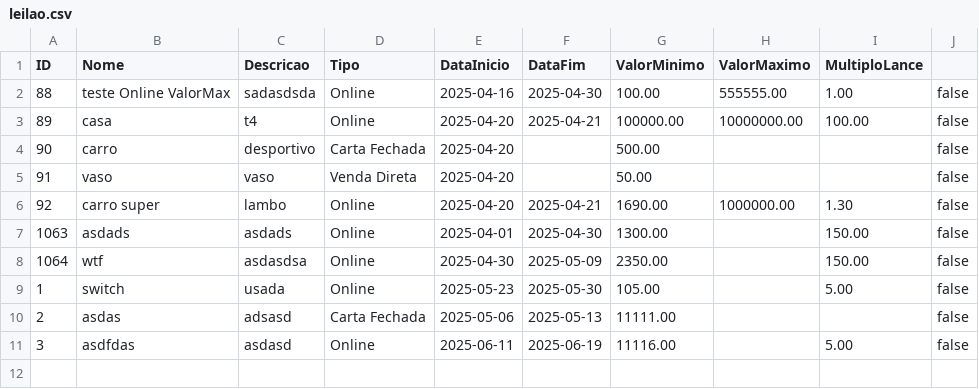
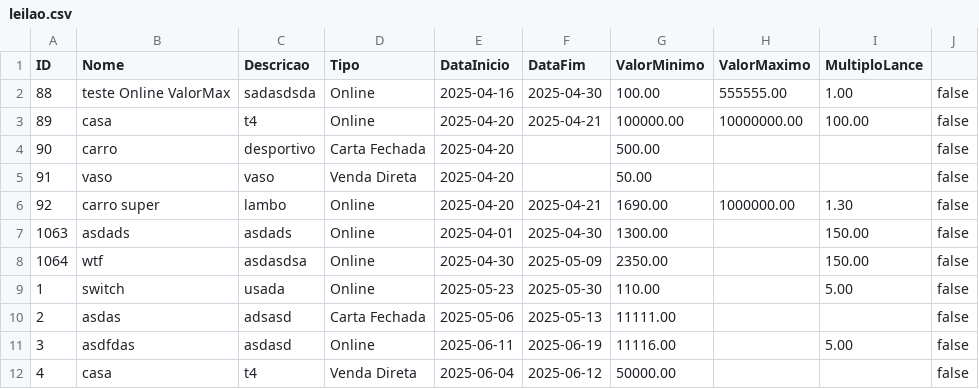
Before and after one commit to pedropinto25/LP2, a CSV file: LP2/src/main/java/com/lp2/lp2/Util/leilao.csv, drawn as a sheet.

```diff
--- a/LP2/src/main/java/com/lp2/lp2/Util/leilao.csv
+++ b/LP2/src/main/java/com/lp2/lp2/Util/leilao.csv
@@ -8,4 +8,5 @@ ID,Nome,Descricao,Tipo,DataInicio,DataFim,ValorMinimo,ValorMaximo,MultiploLance
 1064,wtf,asdasdsa,Online,2025-04-30,2025-05-09,2350.00,,150.00,false
-1,switch,usada,Online,2025-05-23,2025-05-30,105.00,,5.00,false
+1,switch,usada,Online,2025-05-23,2025-05-30,110.00,,5.00,false
 2,asdas,adsasd,Carta Fechada,2025-05-06,2025-05-13,11111.00,,,false
 3,asdfdas,asdasd,Online,2025-06-11,2025-06-19,11116.00,,5.00,false
+4,casa,t4,Venda Direta,2025-06-04,2025-06-12,50000.00,,,false
```
Also changed, not shown: LP2/src/main/java/com/lp2/lp2/Util/cliente.csv, 29 other files.
